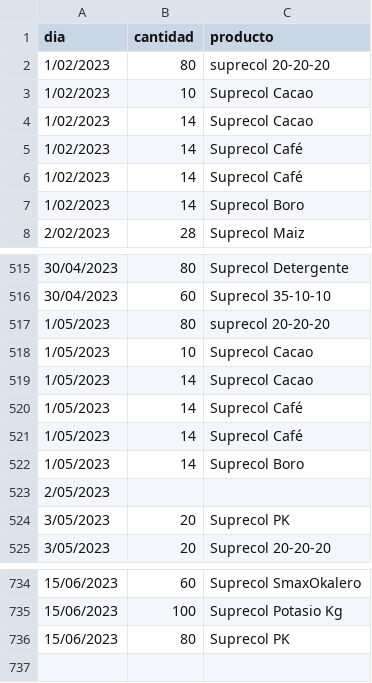
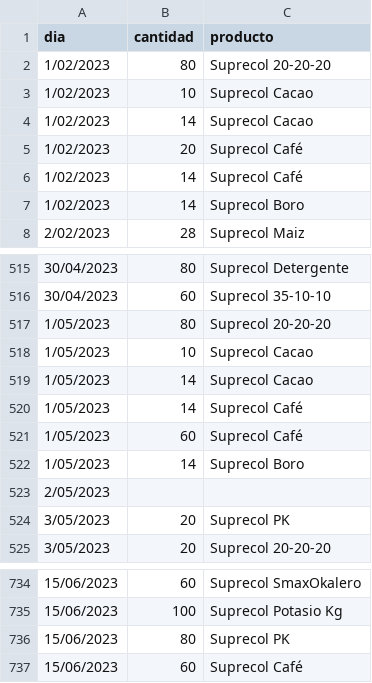
Before and after one commit to JhonnyJR10/CSV, a CSV file: producto.csv, drawn as a sheet; only a part is shown, gaps mark what is left out.

```diff
--- a/producto.csv
+++ b/producto.csv
@@ -1,6 +1,6 @@
 dia,cantidad,producto
-1/02/2023,80,suprecol 20-20-20
+1/02/2023,80,Suprecol 20-20-20
 1/02/2023,10,Suprecol Cacao
 1/02/2023,14,Suprecol Cacao
-1/02/2023,14,Suprecol Café
+1/02/2023,20,Suprecol Café
 1/02/2023,14,Suprecol Café
@@ -516,3 +516,3 @@ dia,cantidad,producto
 30/04/2023,60,Suprecol 35-10-10
-1/05/2023,80,suprecol 20-20-20
+1/05/2023,80,Suprecol 20-20-20
 1/05/2023,10,Suprecol Cacao
@@ -520,3 +520,3 @@ dia,cantidad,producto
 1/05/2023,14,Suprecol Café
-1/05/2023,14,Suprecol Café
+1/05/2023,60,Suprecol Café
 1/05/2023,14,Suprecol Boro
@@ -736 +736,2 @@ dia,cantidad,producto
 15/06/2023,80,Suprecol PK
+15/06/2023,60,Suprecol Café
```
